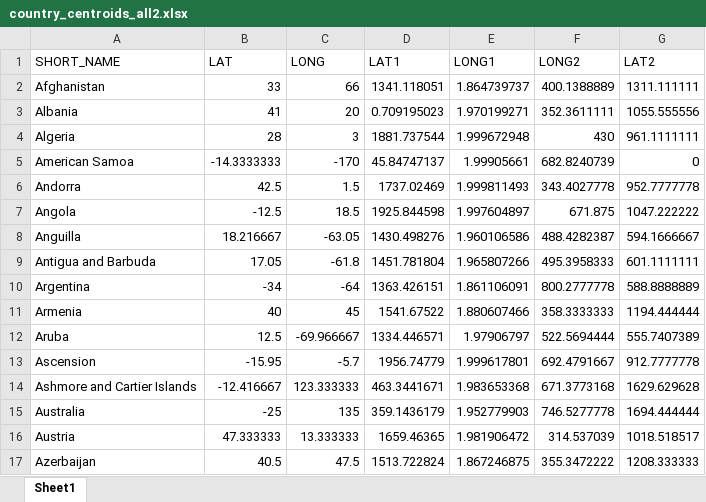
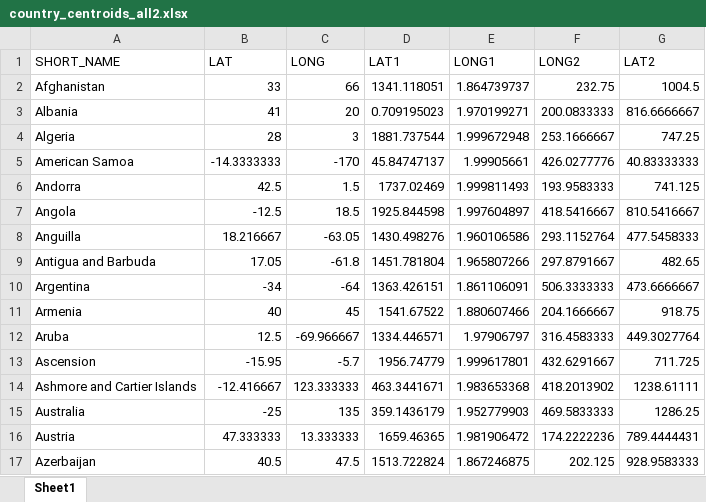
Before and after one commit to katyadonovan/InteractiveProgramming, an Excel workbook: country_centroids_all2.xlsx, sheet Sheet1, drawn as a sheet; only a part is shown; values as stored, in another font and other column widths than the file's, no borders; the diff covers the shown part only; the diff names each change by its address in the sheet, - before the commit and + after, or states it on an @@ line.

Commit message:
!!!

```diff
--- a/country_centroids_all2.xlsx (sheet Sheet1)
+++ b/country_centroids_all2.xlsx (sheet Sheet1)
-F2 (LONG2): 400.1388889
+F2 (LONG2): 232.75
-G2 (LAT2): 1311.111111
+G2 (LAT2): 1004.5
-F3 (LONG2): 352.3611111
+F3 (LONG2): 200.0833333
-G3 (LAT2): 1055.555556
+G3 (LAT2): 816.6666667
-F4 (LONG2): 430
+F4 (LONG2): 253.1666667
-G4 (LAT2): 961.1111111
+G4 (LAT2): 747.25
-F5 (LONG2): 682.8240739
+F5 (LONG2): 426.0277776
-G5 (LAT2): 0
+G5 (LAT2): 40.83333333
-F6 (LONG2): 343.4027778
+F6 (LONG2): 193.9583333
-G6 (LAT2): 952.7777778
+G6 (LAT2): 741.125
-F7 (LONG2): 671.875
+F7 (LONG2): 418.5416667
-G7 (LAT2): 1047.222222
+G7 (LAT2): 810.5416667
-F8 (LONG2): 488.4282387
+F8 (LONG2): 293.1152764
-G8 (LAT2): 594.1666667
+G8 (LAT2): 477.5458333
-F9 (LONG2): 495.3958333
+F9 (LONG2): 297.8791667
-G9 (LAT2): 601.1111111
+G9 (LAT2): 482.65
-F10 (LONG2): 800.2777778
+F10 (LONG2): 506.3333333
-G10 (LAT2): 588.8888889
+G10 (LAT2): 473.6666667
-F11 (LONG2): 358.3333333
+F11 (LONG2): 204.1666667
-G11 (LAT2): 1194.444444
+G11 (LAT2): 918.75
-F12 (LONG2): 522.5694444
+F12 (LONG2): 316.4583333
-G12 (LAT2): 555.7407389
+G12 (LAT2): 449.3027764
-F13 (LONG2): 692.4791667
+F13 (LONG2): 432.6291667
-G13 (LAT2): 912.7777778
+G13 (LAT2): 711.725
-F14 (LONG2): 671.3773168
+F14 (LONG2): 418.2013902
-G14 (LAT2): 1629.629628
+G14 (LAT2): 1238.61111
-F15 (LONG2): 746.5277778
+F15 (LONG2): 469.5833333
-G15 (LAT2): 1694.444444
+G15 (LAT2): 1286.25
-F16 (LONG2): 314.537039
+F16 (LONG2): 174.2222236
-G16 (LAT2): 1018.518517
+G16 (LAT2): 789.4444431
-F17 (LONG2): 355.3472222
+F17 (LONG2): 202.125
-G17 (LAT2): 1208.333333
+G17 (LAT2): 928.9583333
```
Also changed, not shown: 482 edited cells elsewhere in this sheet.
